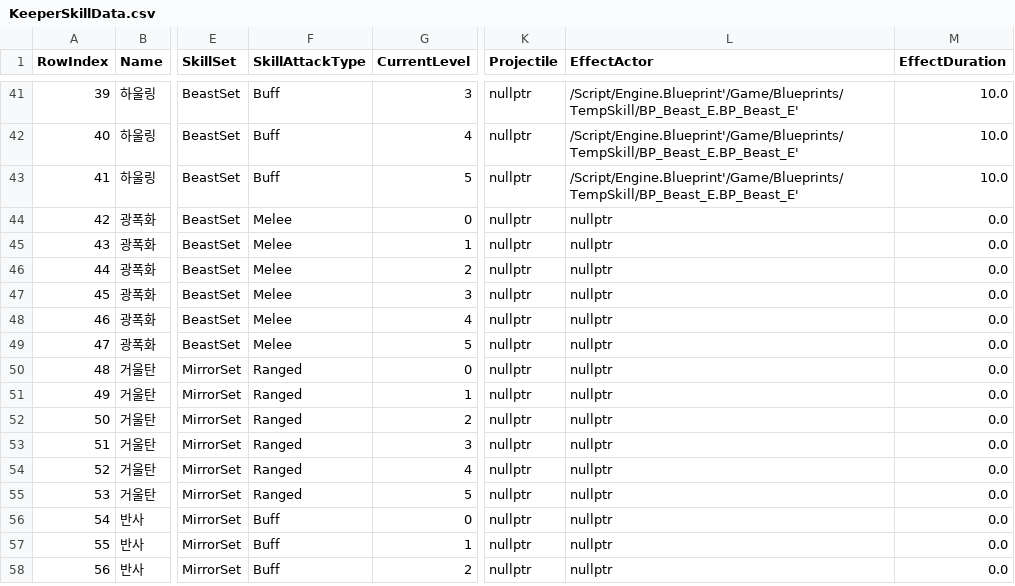
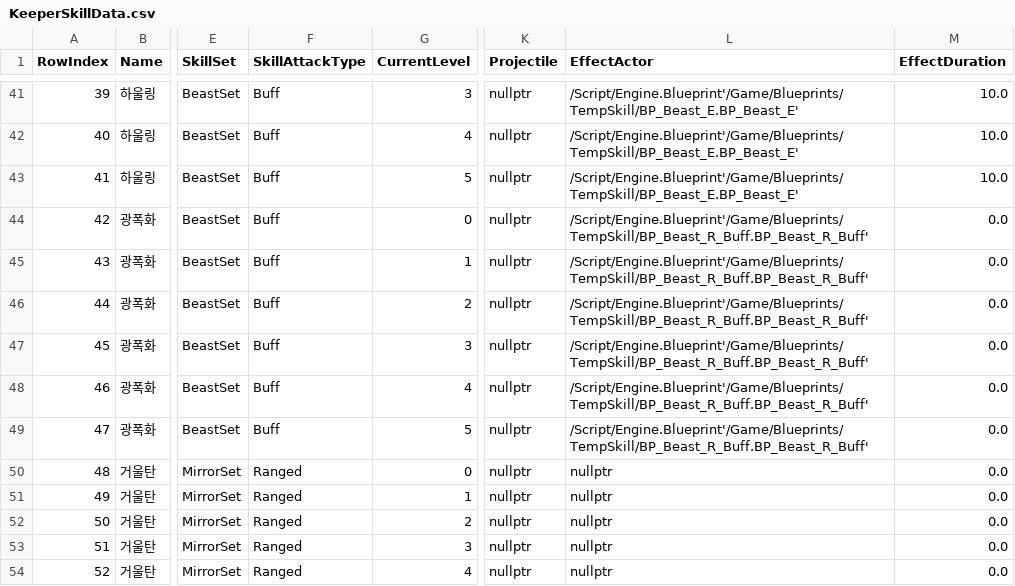
Before and after one commit to donggil0928/Keeper, a CSV file: Source/Keeper/Skill/KeeperSkillData.csv, drawn as a sheet; only a part is shown, gaps mark what is left out; the shorter side is filled out with more unchanged rows; the diff names each change by its address in the sheet, - before the commit and + after, or states it on an @@ line.

```diff
--- a/Source/Keeper/Skill/KeeperSkillData.csv
+++ b/Source/Keeper/Skill/KeeperSkillData.csv
-F44:F49 (SkillAttackType): Melee
+F44:F49 (SkillAttackType): Buff
-L44:L49 (EffectActor): nullptr
+L44:L49 (EffectActor): /Script/Engine.Blueprint'/Game/Blueprints/TempSkill/BP_Beast_R_Buff.BP_Beast_R_Buff'
```
Also changed, not shown: 14 other files.
